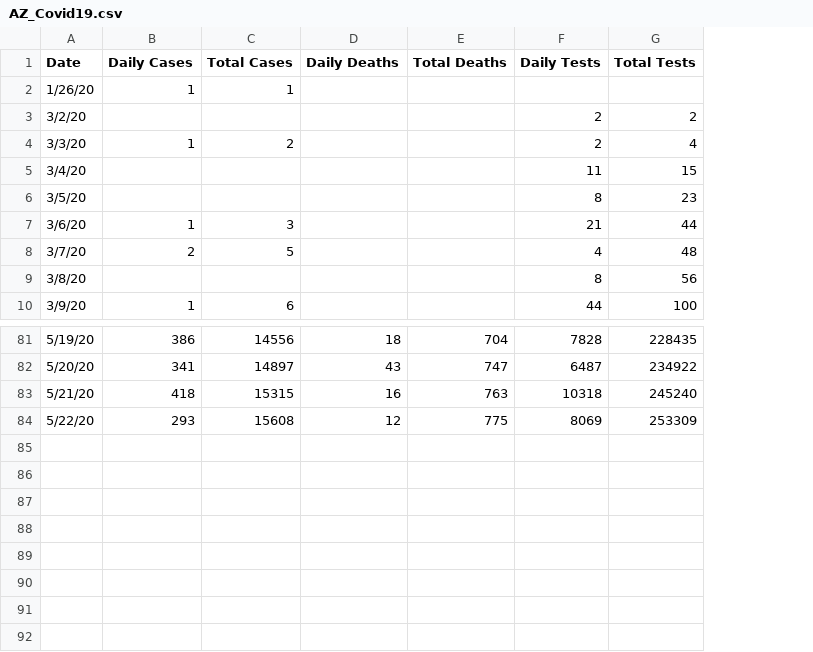
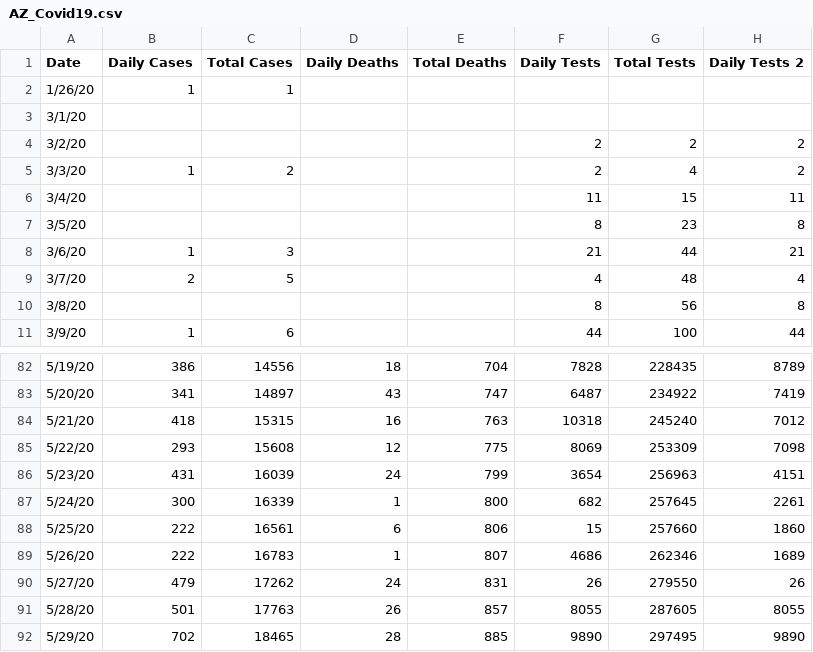
Before and after one commit to tjslezak/covid19, a CSV file: data/AZ_Covid19.csv, drawn as a sheet; only a part is shown, gaps mark what is left out; addresses are those after the commit; the diff names each change by its address in the sheet, - before the commit and + after, or states it on an @@ line.

Commit message:
Updated data

```diff
--- a/data/AZ_Covid19.csv
+++ b/data/AZ_Covid19.csv
+column H (Daily Tests 2), rows 4-11: 2 | 2 | 11 | 8 | 21 | 4 | 8 | 44; rows 82-85: 8789 | 7419 | 7012 | 7098
+row 3: 3/1/20
+row 86: 5/23/20 | 431 | 16039 | 24 | 799 | 3654 | 256963 | 4151
+row 87: 5/24/20 | 300 | 16339 | 1 | 800 | 682 | 257645 | 2261
+row 88: 5/25/20 | 222 | 16561 | 6 | 806 | 15 | 257660 | 1860
+row 89: 5/26/20 | 222 | 16783 | 1 | 807 | 4686 | 262346 | 1689
+row 90: 5/27/20 | 479 | 17262 | 24 | 831 | 26 | 279550 | 26
+row 91: 5/28/20 | 501 | 17763 | 26 | 857 | 8055 | 287605 | 8055
+row 92: 5/29/20 | 702 | 18465 | 28 | 885 | 9890 | 297495 | 9890
```
